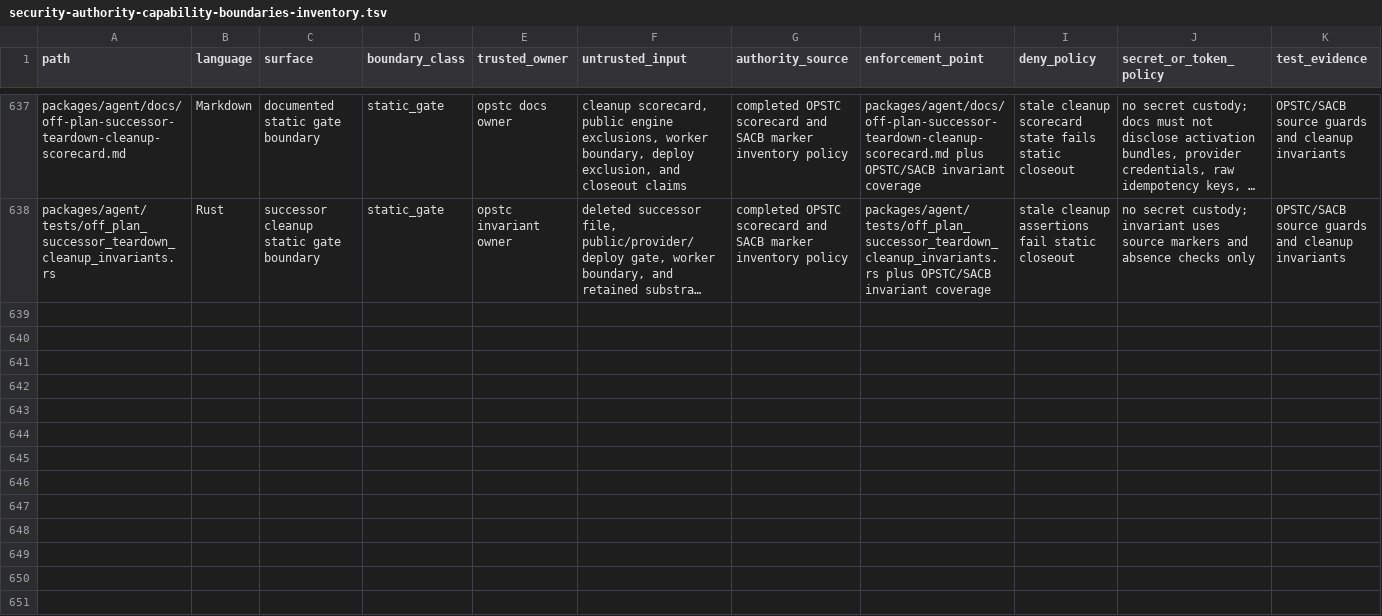
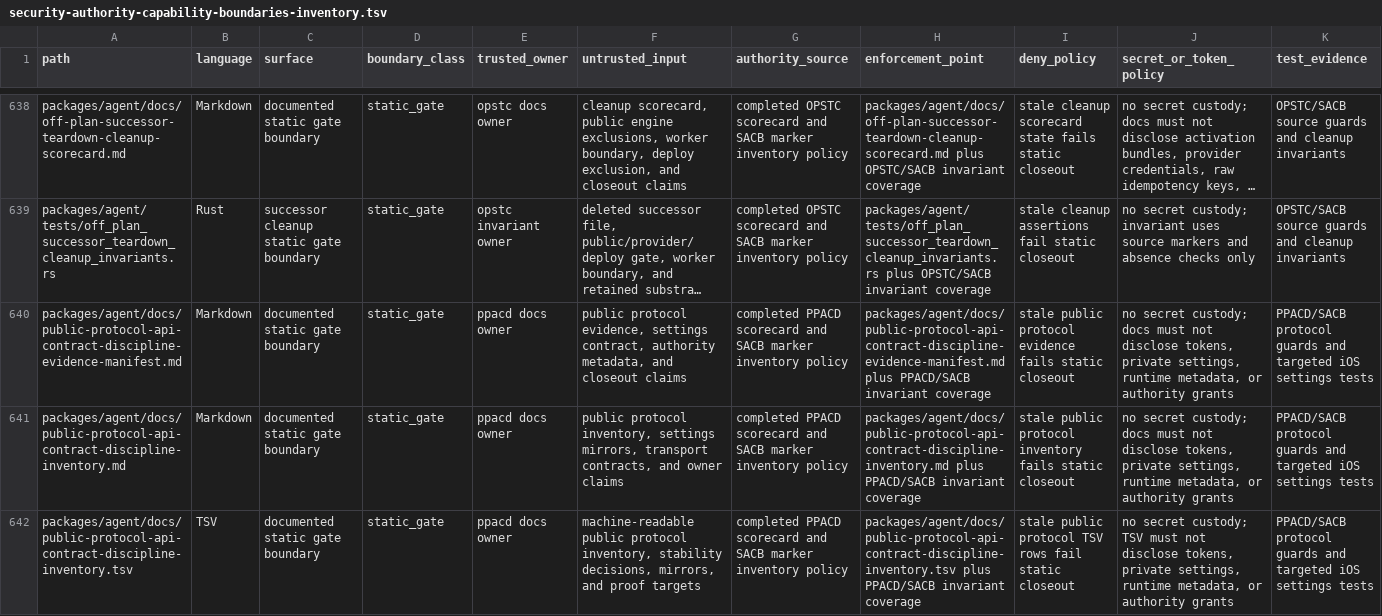
Before and after one commit to mhismail3/tron, a TSV file: packages/agent/docs/security-authority-capability-boundaries-inventory.tsv, drawn as a sheet; only a part is shown, gaps mark what is left out; long unchanged cells end in …; rows hold the shown columns only; the diff covers the shown part only; the diff names each change by its address in the sheet, - before the commit and + after, or states it on an @@ line.

Commit message:
Harden public protocol contracts

```diff
--- a/packages/agent/docs/security-authority-capability-boundaries-inventory.tsv
+++ b/packages/agent/docs/security-authority-capability-boundaries-inventory.tsv
+row 640: packages/agent/docs/public-protocol-api-contract-discipline-evidence-manifest.md | Markdown | documented static gate boundary | static_gate | ppacd docs owner | public protocol evidence, settings contract, authority metadata, and closeout claims | completed PPACD scorecard and SACB marker inventory policy | packages/agent/docs/public-protocol-api-contract-discipline-evidence-manifest.md plus PPACD/SACB invariant coverage | stale public protocol evidence fails static closeout | no secret custody; docs must not disclose tokens, private settings, runtime metadata, or authority grants | PPACD/SACB protocol guards and targeted iOS settings tests
+row 641: packages/agent/docs/public-protocol-api-contract-discipline-inventory.md | Markdown | documented static gate boundary | static_gate | ppacd docs owner | public protocol inventory, settings mirrors, transport contracts, and owner claims | completed PPACD scorecard and SACB marker inventory policy | packages/agent/docs/public-protocol-api-contract-discipline-inventory.md plus PPACD/SACB invariant coverage | stale public protocol inventory fails static closeout | no secret custody; docs must not disclose tokens, private settings, runtime metadata, or authority grants | PPACD/SACB protocol guards and targeted iOS settings tests
+row 642: packages/agent/docs/public-protocol-api-contract-discipline-inventory.tsv | TSV | documented static gate boundary | static_gate | ppacd docs owner | machine-readable public protocol inventory, stability decisions, mirrors, and proof targets | completed PPACD scorecard and SACB marker inventory policy | packages/agent/docs/public-protocol-api-contract-discipline-inventory.tsv plus PPACD/SACB invariant coverage | stale public protocol TSV rows fail static closeout | no secret custody; TSV must not disclose tokens, private settings, runtime metadata, or authority grants | PPACD/SACB protocol guards and targeted iOS settings tests
```
Also changed, not shown: 4 added rows elsewhere in this file, packages/agent/docs/hierarchical-rearchitecture-current-ownership-map.tsv, packages/agent/docs/hierarchical-rearchitecture-file-inventory.tsv, 25 other files.
